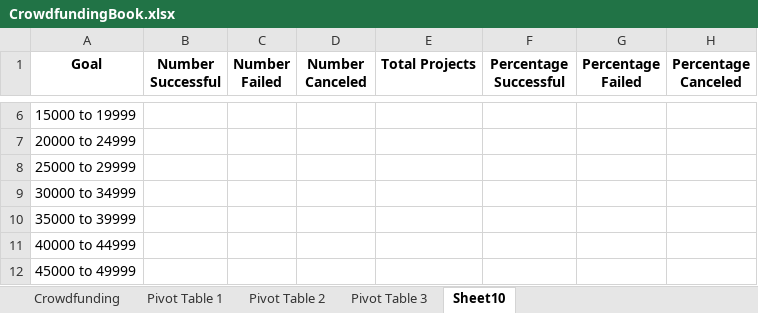
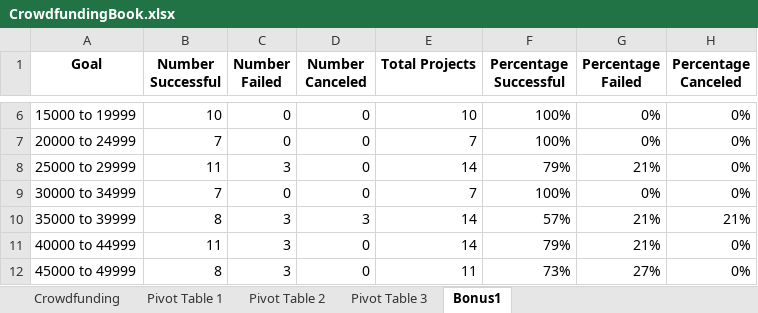
Before and after one commit to Connor4455/Excel1, an Excel workbook: CrowdfundingBook.xlsx, sheet Bonus1, drawn as a sheet; only a part is shown, gaps mark what is left out; values as stored, in another font and other column widths than the file's, no borders; charts and pictures not drawn; the diff covers the shown part only; the diff names each change by its address in the sheet, - before the commit and + after, or states it on an @@ line.

```diff
--- a/CrowdfundingBook.xlsx (sheet Bonus1)
+++ b/CrowdfundingBook.xlsx (sheet Bonus1)
-sheet tab: Sheet10
+sheet tab: Bonus1
-B6 (Number Successful): (empty)
+B6 (Number Successful): 10
-C6:C7 (Number Failed): (empty)
+C6:C7 (Number Failed): 0
-D6:D9 (Number Canceled): (empty)
+D6:D9 (Number Canceled): 0
-E6 (Total Projects): (empty)
+E6 (Total Projects): 10
-F6:F7 (Percentage Successful): (empty)
+F6:F7 (Percentage Successful): 100%
-G6:G7 (Percentage Failed): (empty)
+G6:G7 (Percentage Failed): 0%
-H6:H9 (Percentage Canceled): (empty)
+H6:H9 (Percentage Canceled): 0%
-B7 (Number Successful): (empty)
+B7 (Number Successful): 7
-E7 (Total Projects): (empty)
+E7 (Total Projects): 7
-B8 (Number Successful): (empty)
+B8 (Number Successful): 11
-C8 (Number Failed): (empty)
+C8 (Number Failed): 3
-E8 (Total Projects): (empty)
+E8 (Total Projects): 14
-F8 (Percentage Successful): (empty)
+F8 (Percentage Successful): 79%
-G8 (Percentage Failed): (empty)
+G8 (Percentage Failed): 21%
-B9 (Number Successful): (empty)
+B9 (Number Successful): 7
-C9 (Number Failed): (empty)
+C9 (Number Failed): 0
-E9 (Total Projects): (empty)
+E9 (Total Projects): 7
-F9 (Percentage Successful): (empty)
+F9 (Percentage Successful): 100%
-G9 (Percentage Failed): (empty)
+G9 (Percentage Failed): 0%
-B10 (Number Successful): (empty)
+B10 (Number Successful): 8
-C10:C12 (Number Failed): (empty)
+C10:C12 (Number Failed): 3
-D10 (Number Canceled): (empty)
+D10 (Number Canceled): 3
-E10:E11 (Total Projects): (empty)
+E10:E11 (Total Projects): 14
-F10 (Percentage Successful): (empty)
+F10 (Percentage Successful): 57%
-G10:G11 (Percentage Failed): (empty)
+G10:G11 (Percentage Failed): 21%
-H10 (Percentage Canceled): (empty)
+H10 (Percentage Canceled): 21%
-B11 (Number Successful): (empty)
+B11 (Number Successful): 11
-D11:D12 (Number Canceled): (empty)
+D11:D12 (Number Canceled): 0
-F11 (Percentage Successful): (empty)
+F11 (Percentage Successful): 79%
-H11:H12 (Percentage Canceled): (empty)
+H11:H12 (Percentage Canceled): 0%
-B12 (Number Successful): (empty)
+B12 (Number Successful): 8
-E12 (Total Projects): (empty)
+E12 (Total Projects): 11
-F12 (Percentage Successful): (empty)
+F12 (Percentage Successful): 73%
-G12 (Percentage Failed): (empty)
+G12 (Percentage Failed): 27%
```
Also changed, not shown: 35 edited cells elsewhere in this sheet, sheet Pivot Table 2, sheet Pivot Table 1, charts or pictures.
